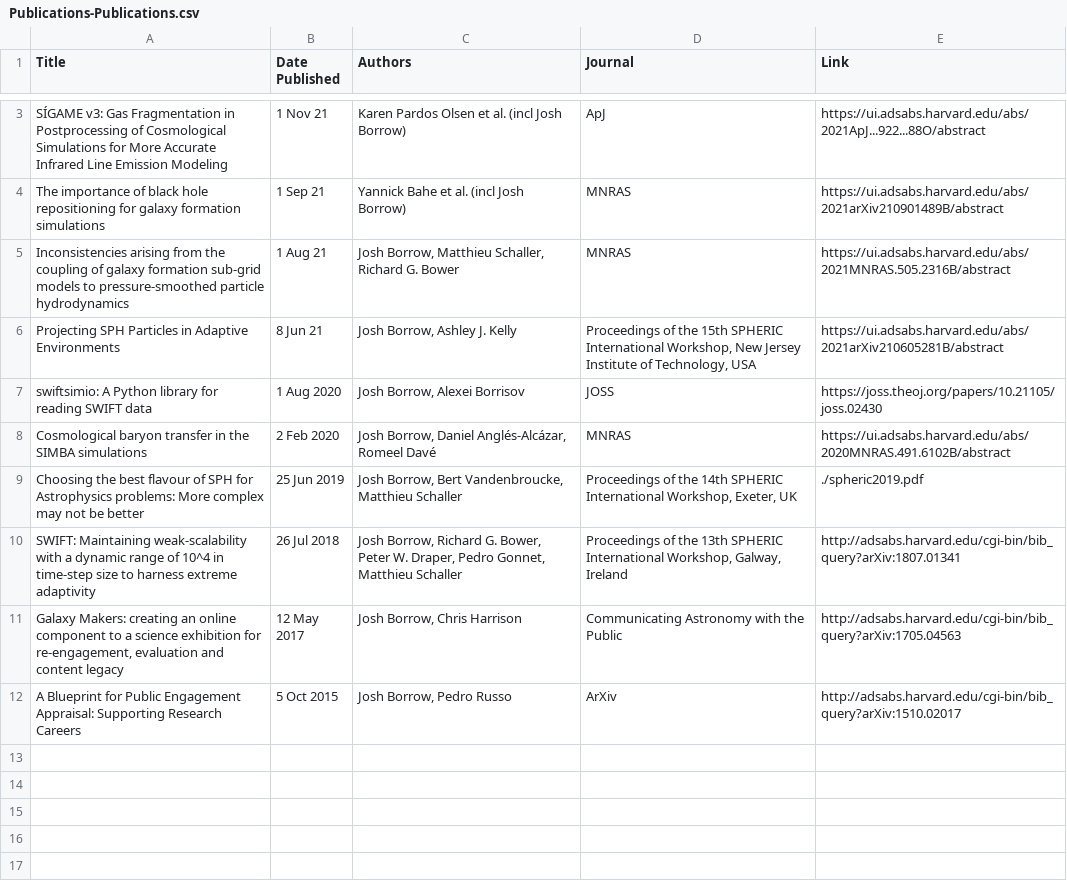
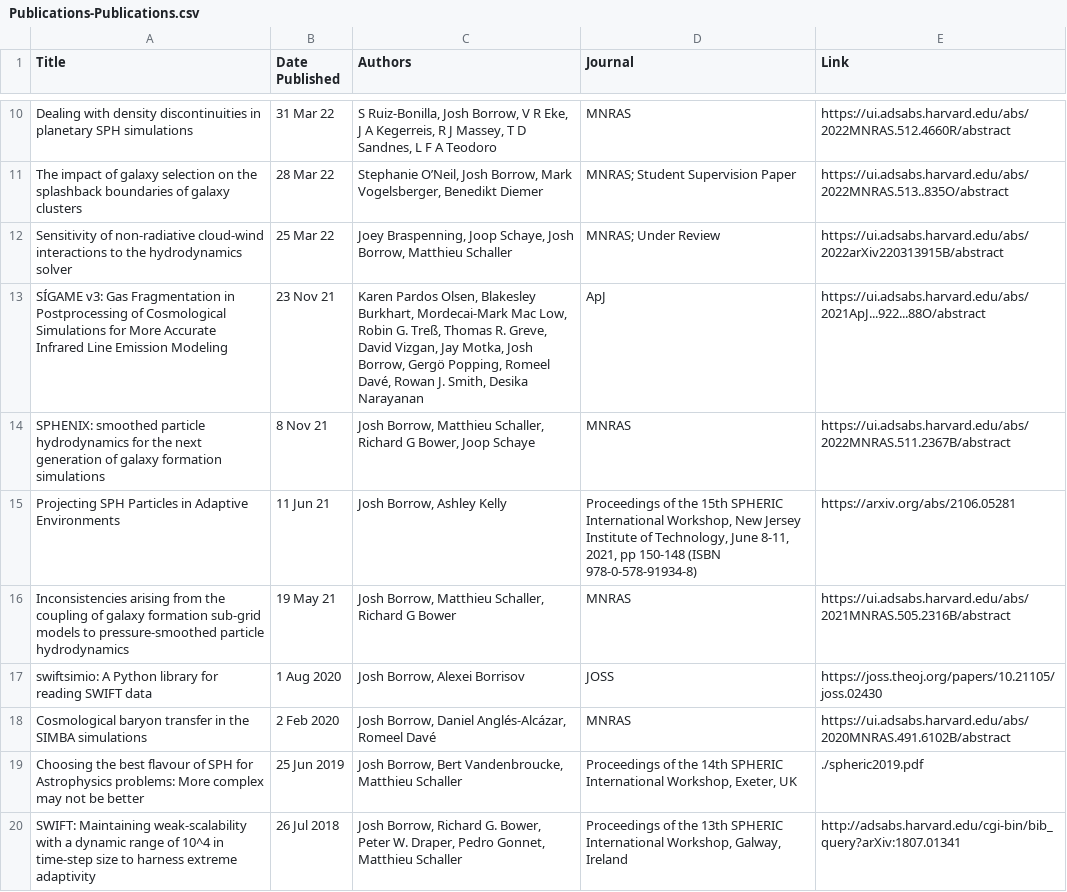
Before and after one commit to JBorrow/jborrow.github.io, a CSV file: publications/pubs/Publications-Publications.csv, drawn as a sheet; only a part is shown, gaps mark what is left out; the shorter side is filled out with more unchanged rows; removed rows and columns are numbered as before the commit, all else as after; the diff covers the shown part only; the diff names each change by its address in the sheet, - before the commit and + after, or states it on an @@ line.

```diff
--- a/publications/pubs/Publications-Publications.csv
+++ b/publications/pubs/Publications-Publications.csv
+row 10: Dealing with density discontinuities in planetary SPH simulations | 31 Mar 22 | S Ruiz-Bonilla, Josh Borrow, V R Eke, J A Kegerreis, R J Massey, T D Sandnes, L F A Teodoro | MNRAS | https://ui.adsabs.harvard.edu/abs/2022MNRAS.512.4660R/abstract
+row 11: The impact of galaxy selection on the splashback boundaries of galaxy clusters | 28 Mar 22 | Stephanie O’Neil, Josh Borrow, Mark Vogelsberger, Benedikt Diemer | MNRAS; Student Supervision Paper | https://ui.adsabs.harvard.edu/abs/2022MNRAS.513..835O/abstract
+row 12: Sensitivity of non-radiative cloud-wind interactions to the hydrodynamics solver | 25 Mar 22 | Joey Braspenning, Joop Schaye, Josh Borrow, Matthieu Schaller | MNRAS; Under Review | https://ui.adsabs.harvard.edu/abs/2022arXiv220313915B/abstract
-B13 (Date Published): 1 Nov 21
+B13 (Date Published): 23 Nov 21
-C13 (Authors): Karen Pardos Olsen et al. (incl Josh Borrow)
+C13 (Authors): Karen Pardos Olsen, Blakesley Burkhart, Mordecai-Mark Mac Low, Robin G. Treß, Thomas R. Greve, David Vizgan, Jay Motka, Josh Borrow, Gergö Popping, Romeel Davé, Rowan J. Smith, Desika Narayanan
-row 4: The importance of black hole repositioning for galaxy formation simulations | 1 Sep 21 | Yannick Bahe et al. (incl Josh Borrow) | MNRAS | https://ui.adsabs.harvard.edu/abs/2021arXiv210901489B/abstract
+row 14: SPHENIX: smoothed particle hydrodynamics for the next generation of galaxy formation simulations | 8 Nov 21 | Josh Borrow, Matthieu Schaller, Richard G Bower, Joop Schaye | MNRAS | https://ui.adsabs.harvard.edu/abs/2022MNRAS.511.2367B/abstract
+row 15: Projecting SPH Particles in Adaptive Environments | 11 Jun 21 | Josh Borrow, Ashley Kelly | Proceedings of the 15th SPHERIC International Workshop, New Jersey Institute of Technology, June 8-11, 2021, pp 150-148 (ISBN 978-0-578-91934-8) | https://arxiv.org/abs/2106.05281
-B16 (Date Published): 1 Aug 21
+B16 (Date Published): 19 May 21
-C16 (Authors): …Schaller, Richard G. Bower
+C16 (Authors): …Schaller, Richard G Bower
-row 6: Projecting SPH Particles in Adaptive Environments | 8 Jun 21 | Josh Borrow, Ashley J. Kelly | Proceedings of the 15th SPHERIC International Workshop, New Jersey Institute of Technology, USA | https://ui.adsabs.harvard.edu/abs/2021arXiv210605281B/abstract
```
Also changed, not shown: 7 added rows and 4 edited cells elsewhere in this file, publications/pubs/Talks-Talks.csv, 17 other files.
